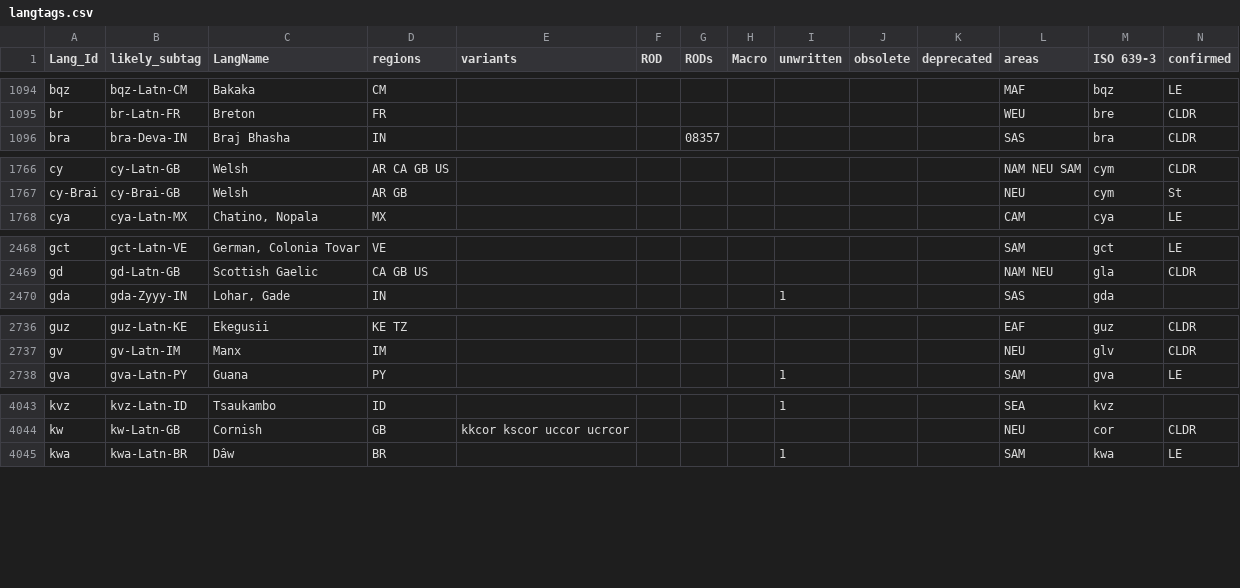
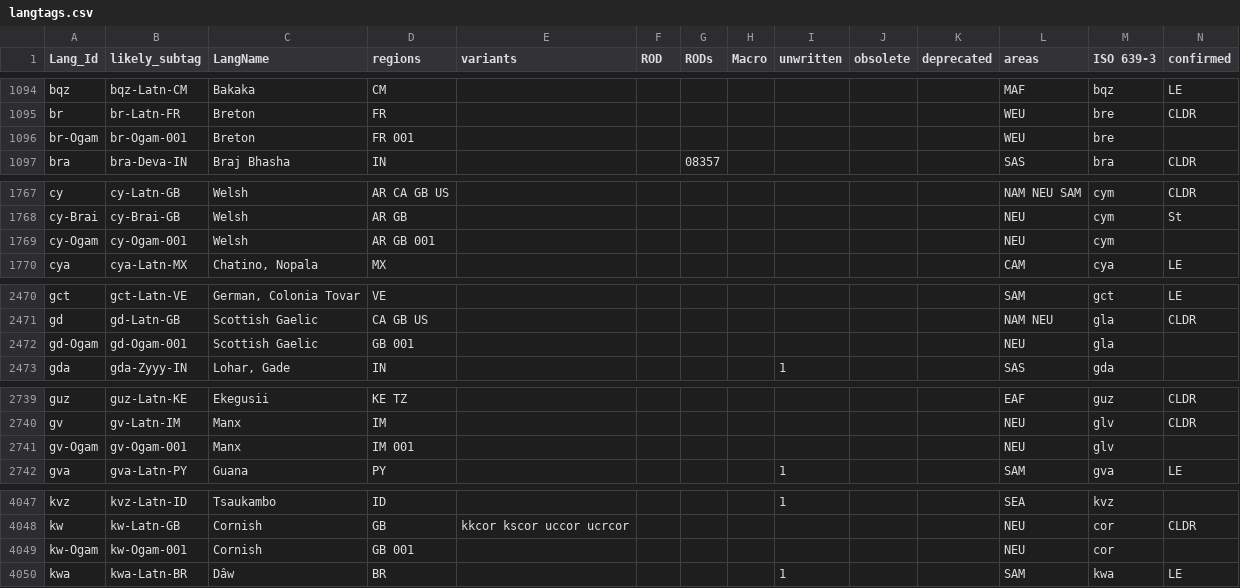
Before and after one commit to silnrsi/langtags, a CSV file: source/langtags.csv, drawn as a sheet; only a part is shown, gaps mark what is left out; rows hold the shown columns only; the diff covers the shown part only; the diff names each change by its address in the sheet, - before the commit and + after, or states it on an @@ line.

Commit message:
Add languages using Ogam from kbd submission.

```diff
--- a/source/langtags.csv
+++ b/source/langtags.csv
+row 1096: br-Ogam | br-Ogam-001 | Breton | FR 001 |  |  |  |  |  |  |  | WEU | bre
+row 1769: cy-Ogam | cy-Ogam-001 | Welsh | AR GB 001 |  |  |  |  |  |  |  | NEU | cym
+row 2472: gd-Ogam | gd-Ogam-001 | Scottish Gaelic | GB 001 |  |  |  |  |  |  |  | NEU | gla
+row 2741: gv-Ogam | gv-Ogam-001 | Manx | IM 001 |  |  |  |  |  |  |  | NEU | glv
+row 4049: kw-Ogam | kw-Ogam-001 | Cornish | GB 001 |  |  |  |  |  |  |  | NEU | cor
```
Also changed, not shown: 2 edited cells elsewhere in this file.
